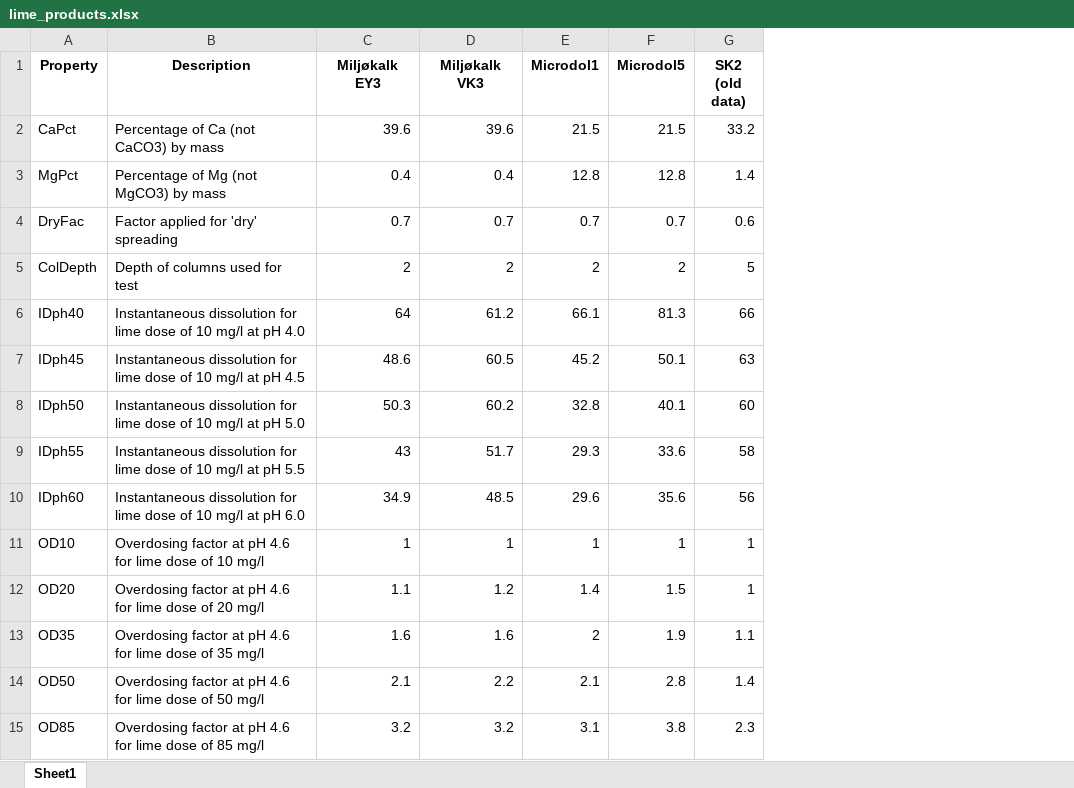
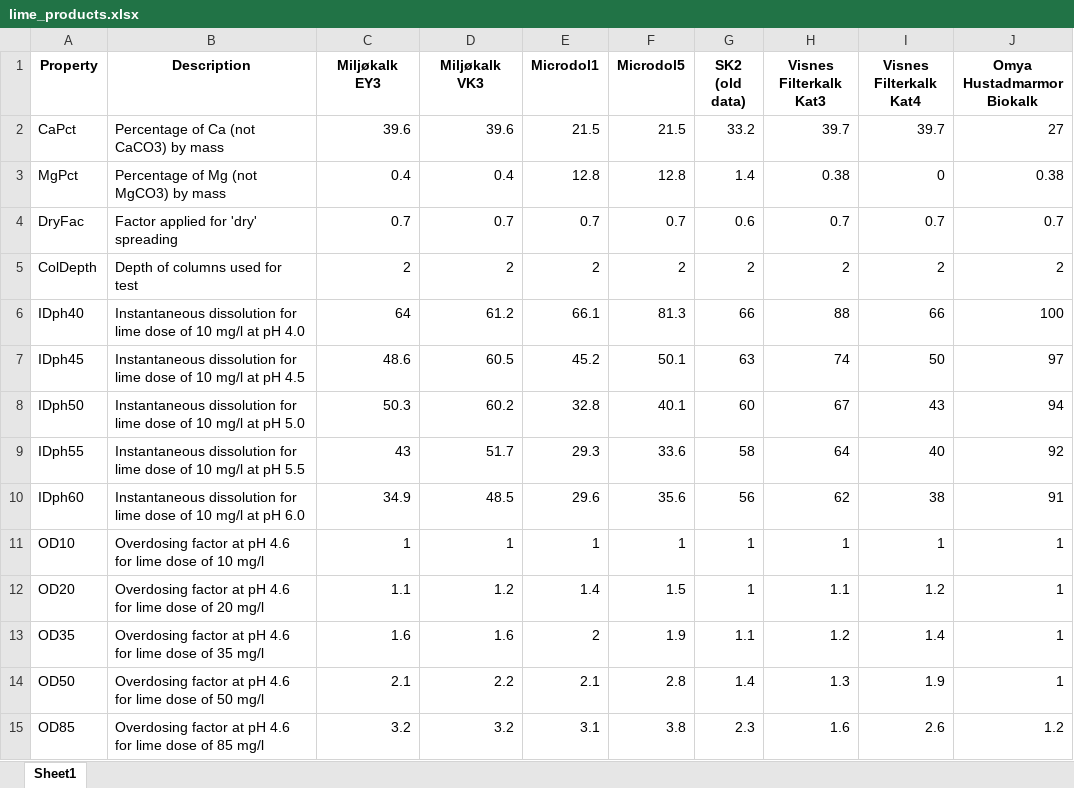
Before and after one commit to NIVANorge/lake_liming_app, an Excel workbook: data/lime_products.xlsx, sheet Sheet1, drawn as a sheet; values as stored, in another font and other column widths than the file's, no borders; the diff names each change by its address in the sheet, - before the commit and + after, or states it on an @@ line.

Commit message:
Update lime_products.xlsx

```diff
--- a/data/lime_products.xlsx (sheet Sheet1)
+++ b/data/lime_products.xlsx (sheet Sheet1)
+column H (Visnes Filterkalk Kat3), rows 2-15: 39.7 | 0.38 | 0.7 | 2 | 88 | 74 | 67 | 64 | 62 | 1 | 1.1 | 1.2 | 1.3 | 1.6
+column I (Visnes Filterkalk Kat4), rows 2-15: 39.7 | 0 | 0.7 | 2 | 66 | 50 | 43 | 40 | 38 | 1 | 1.2 | 1.4 | 1.9 | 2.6
+column J (Omya Hustadmarmor Biokalk), rows 2-15: 27 | 0.38 | 0.7 | 2 | 100 | 97 | 94 | 92 | 91 | 1 | 1 | 1 | 1 | 1.2
-G5 (SK2 (old data)): 5
+G5 (SK2 (old data)): 2
```
